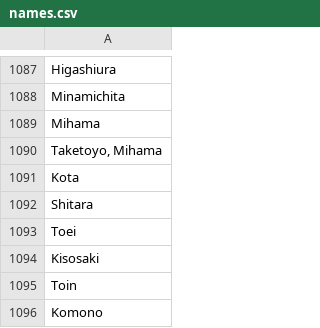
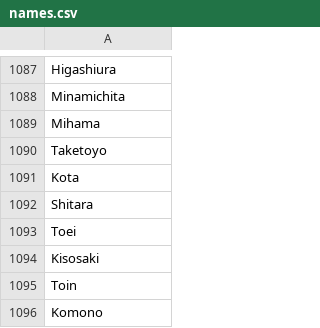
Before and after one commit to bartlebythecoder/traveller-universe-creator, a CSV file: names.csv, drawn as a sheet; only a part is shown, gaps mark what is left out.

Commit message:
Added Journey Data
Added Journey Data Table

```diff
--- a/names.csv
+++ b/names.csv
@@ -1089,3 +1089,3 @@ Minamichita
 Mihama
-"Taketoyo, Mihama"
+Taketoyo
 Kota
```
Also changed, not shown: 14 other files.
